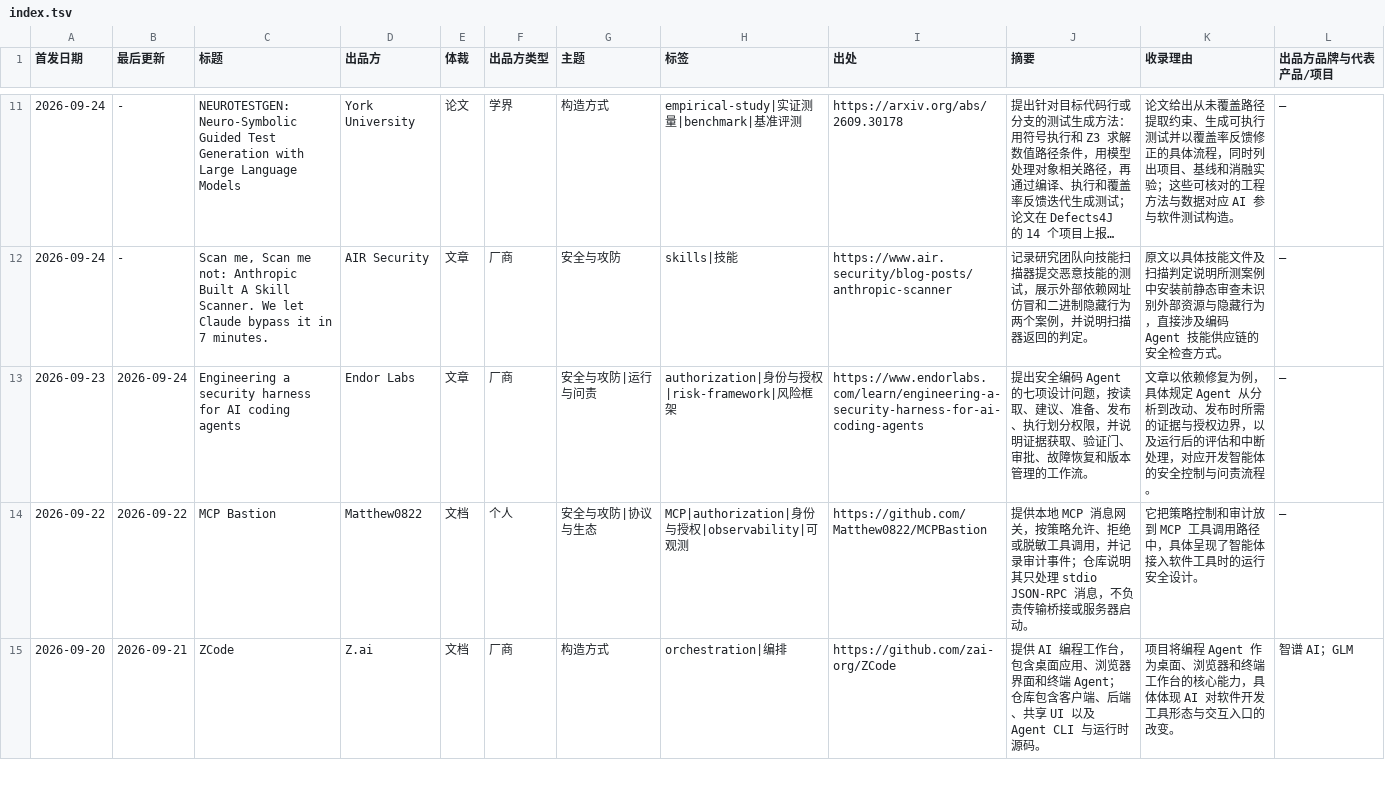
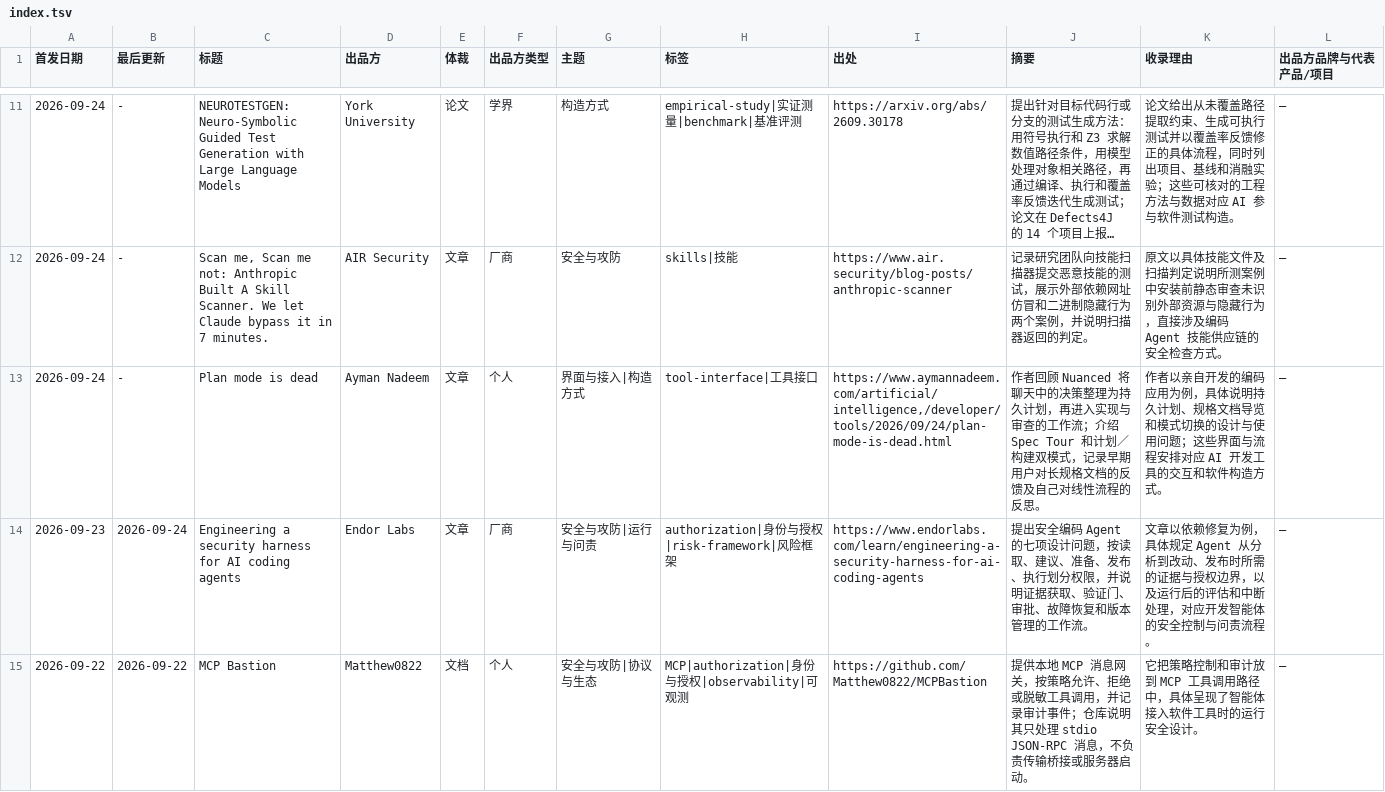
Before and after one commit to nesnilnehc/ai-era-software, a TSV file: index.tsv, drawn as a sheet; only a part is shown, gaps mark what is left out; the shorter side is filled out with more unchanged rows; long unchanged cells end in ….

Commit message:
docs(catalog): add Plan mode is dead article
Record Ayman Nadeem's firsthand account of Nuanced's planning interface and coding workflow so the catalog covers this concrete developer tool design.

```diff
--- a/index.tsv
+++ b/index.tsv
@@ -12,2 +12,3 @@
 2026-09-24	-	Scan me, Scan me not: Anthropic Built A Skill Scanner. We let Claude bypass it in 7 minutes.	AIR Security	文章	厂商	安全与攻防	skills|技能	https://www.air.security/blog-posts/anthropic-scanner	记录研究团队向技能扫描器提交恶意技能的测试，展示外部依赖网址仿冒和二进制隐藏行为两个案例，并说明扫描器返回的判定。	原文以具体技能文件及扫描判定说明所测案例中安装前静态审查未识别外部资源与隐藏行为，直接涉及编码 Agent 技能供应链的安全检查方式。	—
+2026-09-24	-	Plan mode is dead	Ayman Nadeem	文章	个人	界面与接入|构造方式	tool-interface|工具接口	https://www.aymannadeem.com/artificial/intelligence,/developer/tools/2026/09/24/plan-mode-is-dead.html	作者回顾 Nuanced 将聊天中的决策整理为持久计划，再进入实现与审查的工作流；介绍 Spec Tour 和计划／构建双模式，记录早期用户对长规格文档的反馈及自己对线性流程的反思。	作者以亲自开发的编码应用为例，具体说明持久计划、规格文档导览和模式切换的设计与使用问题；这些界面与流程安排对应 AI 开发工具的交互和软件构造方式。	—
 2026-09-23	2026-09-24	Engineering a security harness for AI coding agents	Endor Labs	文章	厂商	安全与攻防|运行与问责	authorization|身份与授权|risk-framework|风险框架	https://www.endorlabs.com/learn/engineering-a-security-harness-for-ai-coding-agents	提出安全编码 Agent 的七项设计问题，按读取、建议、准备、发布、执行划分权限，并说明证据获取、验证门、审批、故障恢复和版本管理的工作流。	文章以依赖修复为例，具体规定 Agent 从分析到改动、发布时所需的证据与授权边界，以及运行后的评估和中断处理，对应开发智能体的安全控制与问责流程。	—
```
Also changed, not shown: 2 other files.
